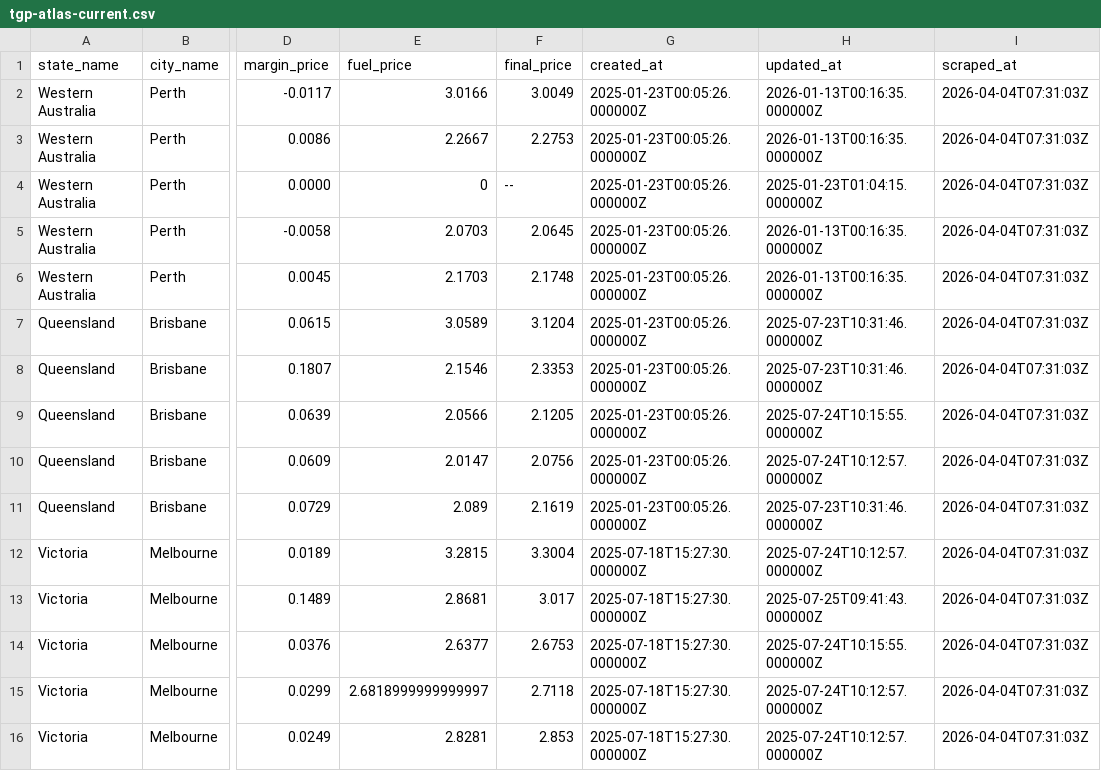
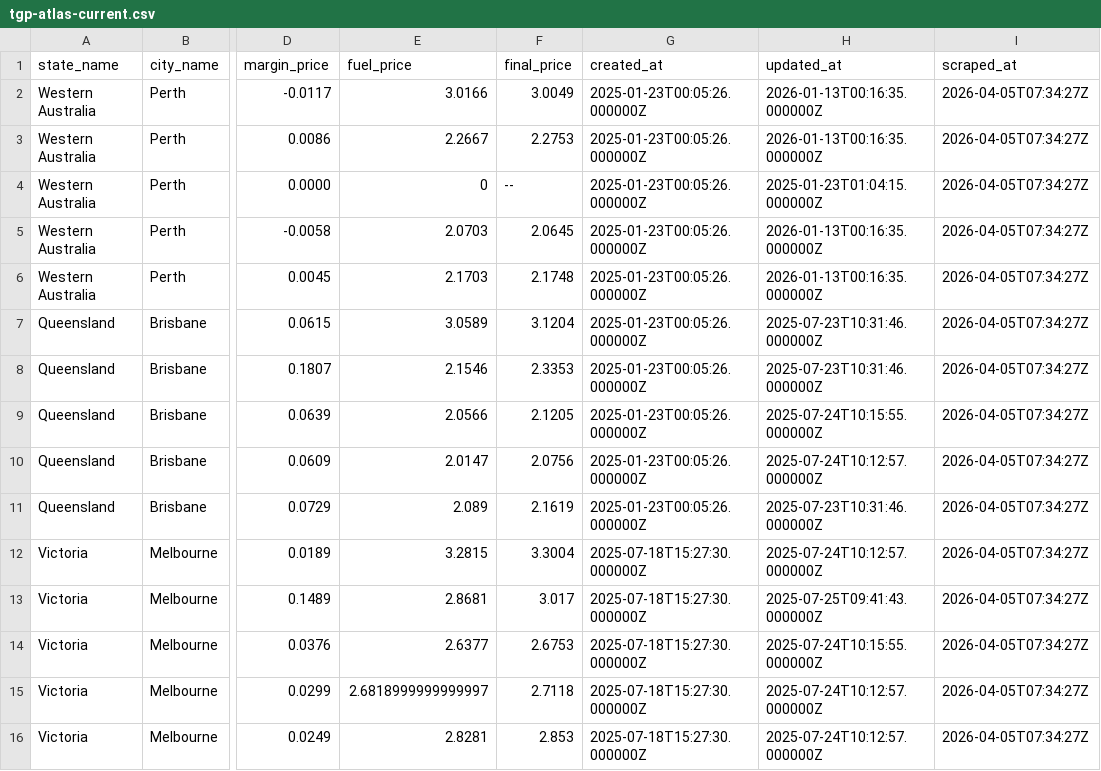
Before and after one commit to nwbort/tgp-atlas, a CSV file: tgp-atlas-current.csv, drawn as a sheet; only a part is shown, gaps mark what is left out; the diff names each change by its address in the sheet, - before the commit and + after, or states it on an @@ line.

```diff
--- a/tgp-atlas-current.csv
+++ b/tgp-atlas-current.csv
-I2:I16 (scraped_at): 2026-04-04T07:31:03Z
+I2:I16 (scraped_at): 2026-04-05T07:34:27Z
```
